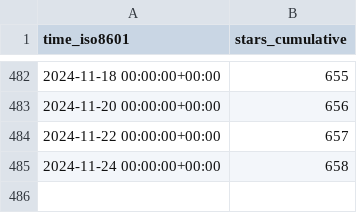
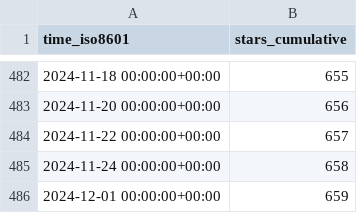
Before and after one commit to Ricardokevins/Bert-In-Relation-Extraction, a CSV file: Ricardokevins/Bert-In-Relation-Extraction/ghrs-data/stargazers.csv, drawn as a sheet; only a part is shown, gaps mark what is left out; the diff names each change by its address in the sheet, - before the commit and + after, or states it on an @@ line.

```diff
--- a/Ricardokevins/Bert-In-Relation-Extraction/ghrs-data/stargazers.csv
+++ b/Ricardokevins/Bert-In-Relation-Extraction/ghrs-data/stargazers.csv
+row 486: 2024-12-01 00:00:00+00:00 | 659
```
